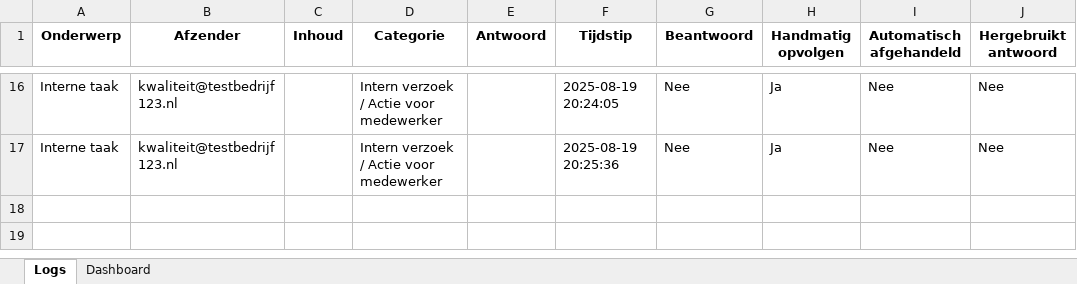
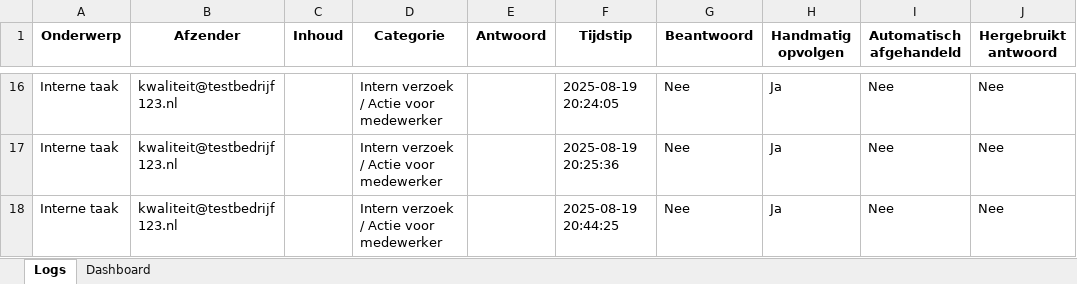
Before and after one commit to MailMind-app/streamlit-dashboard, an Excel workbook: logs/mail_log_2025-08-19.xlsx, sheet Logs, drawn as a sheet; only a part is shown, gaps mark what is left out; values as stored, in another font and other column widths than the file's, no borders; conditional formats not drawn; the diff names each change by its address in the sheet, - before the commit and + after, or states it on an @@ line.

Commit message:
Automatische test-sync: 2025-08-19 20:44:50

```diff
--- a/logs/mail_log_2025-08-19.xlsx (sheet Logs)
+++ b/logs/mail_log_2025-08-19.xlsx (sheet Logs)
+row 18: Interne taak | kwaliteit@testbedrijf123.nl |  | Intern verzoek / Actie voor medewerker |  | 2025-08-19 20:44:25 | Nee | Ja | Nee | Nee
```
Also changed, not shown: sheet Dashboard.
